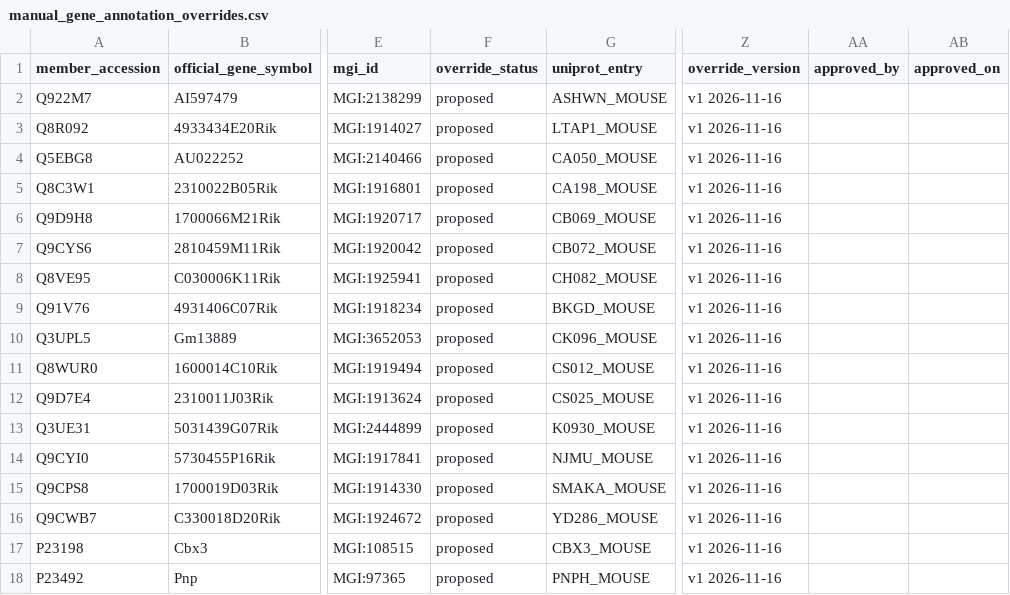
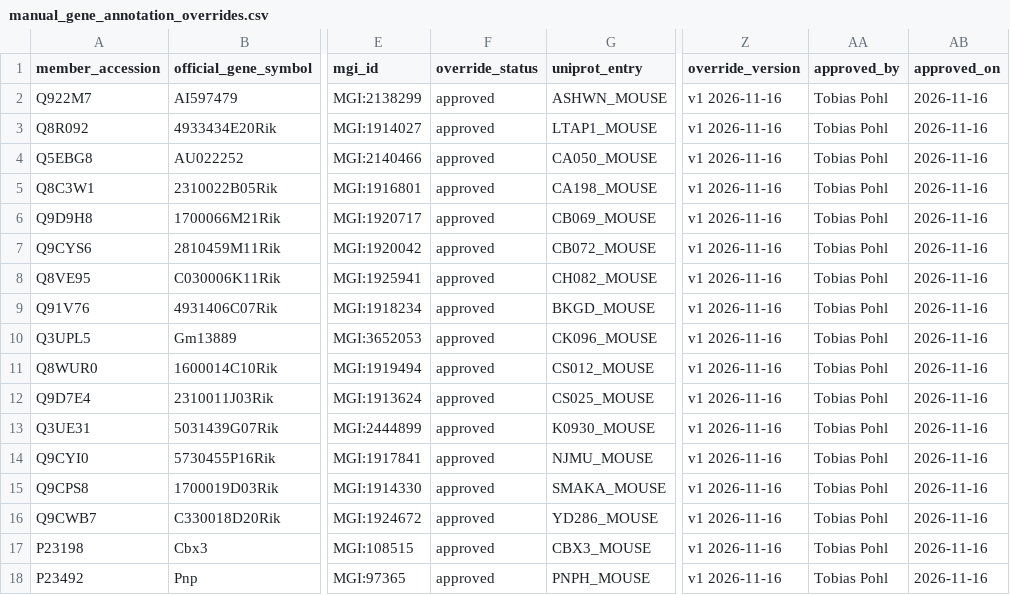
Before and after one commit to topohl/pRoteomics, a CSV file: data/metadata/manual_gene_annotation_overrides.csv, drawn as a sheet; only a part is shown, gaps mark what is left out; the diff names each change by its address in the sheet, - before the commit and + after, or states it on an @@ line.

Commit message:
Approve the 17 gene annotation overrides
Tobias approved all 17 rows on 2026-11-16: the 15 accessions whose UniProt mapping file lacks a gene name, and Cbx3 and Pnp, which the proteomics collaborator advises treating as gene-specific. From now on the pipeline applies them.

```diff
--- a/data/metadata/manual_gene_annotation_overrides.csv
+++ b/data/metadata/manual_gene_annotation_overrides.csv
-F2:F18 (override_status): proposed
+F2:F18 (override_status): approved
-AA2:AA18 (approved_by): (empty)
+AA2:AA18 (approved_by): Tobias Pohl
-AB2:AB18 (approved_on): (empty)
+AB2:AB18 (approved_on): 2026-11-16
```
